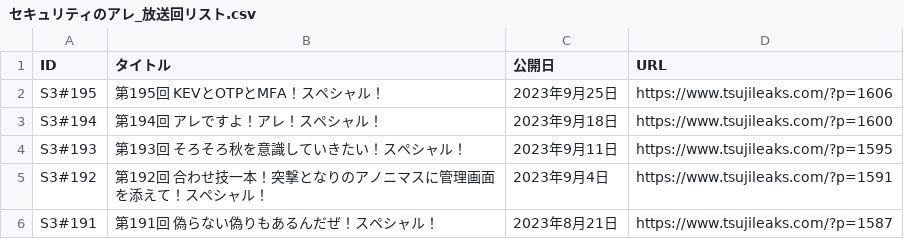
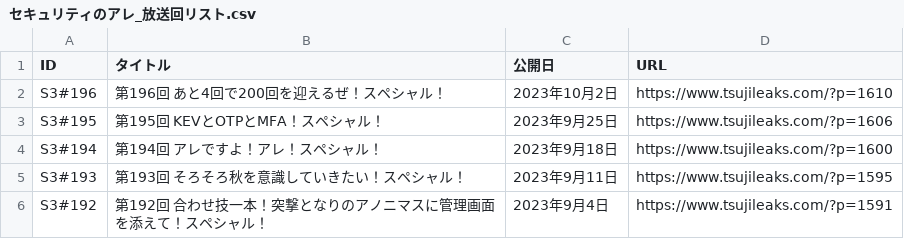
Before and after one commit to BerandaMegane/Security-no-ARE-words, a CSV file: docs/_downloads/ecd75f82bc707c730f006c30be00d885/セキュリティのアレ_放送回リスト.csv, drawn as a sheet; only a part is shown; the shorter side is filled out with more unchanged rows.

```diff
--- a/docs/_downloads/ecd75f82bc707c730f006c30be00d885/セキュリティのアレ_放送回リスト.csv
+++ b/docs/_downloads/ecd75f82bc707c730f006c30be00d885/セキュリティのアレ_放送回リスト.csv
@@ -1,2 +1,3 @@
 ID,タイトル,公開日,URL
+S3#196,第196回 あと4回で200回を迎えるぜ！スペシャル！,2023年10月2日,https://www.tsujileaks.com/?p=1610
 S3#195,第195回 KEVとOTPとMFA！スペシャル！,2023年9月25日,https://www.tsujileaks.com/?p=1606
```
Also changed, not shown: docs/_static/セキュリティのアレ_放送回リスト.csv, source/_static/セキュリティのアレ_放送回リスト.csv, 10 other files.
